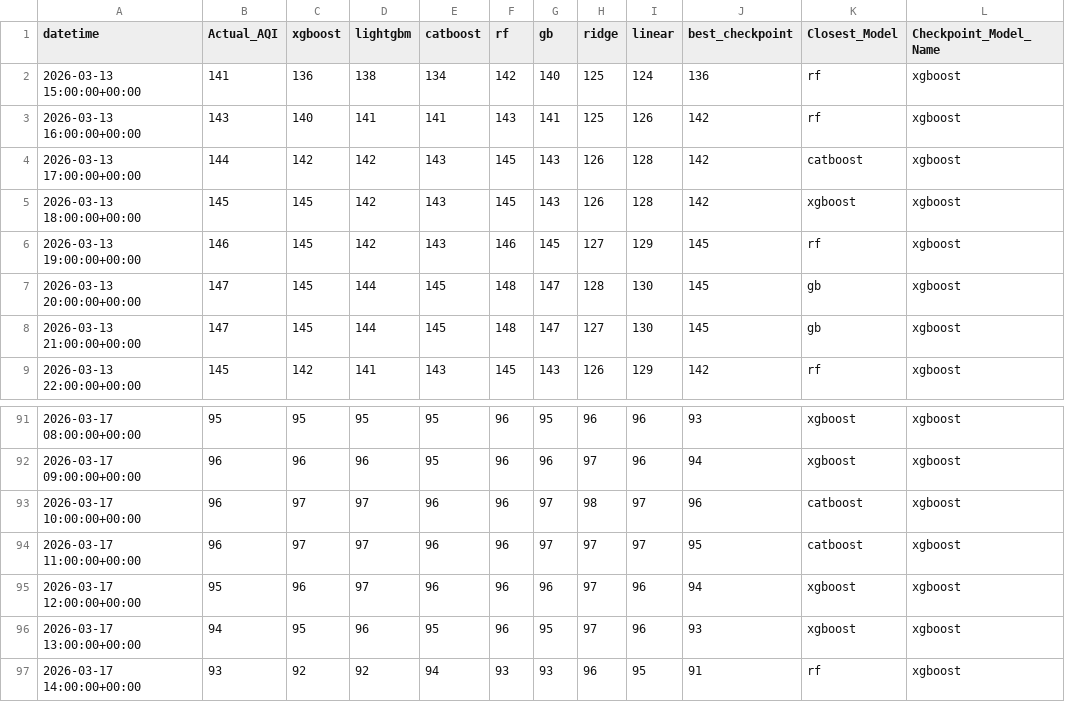
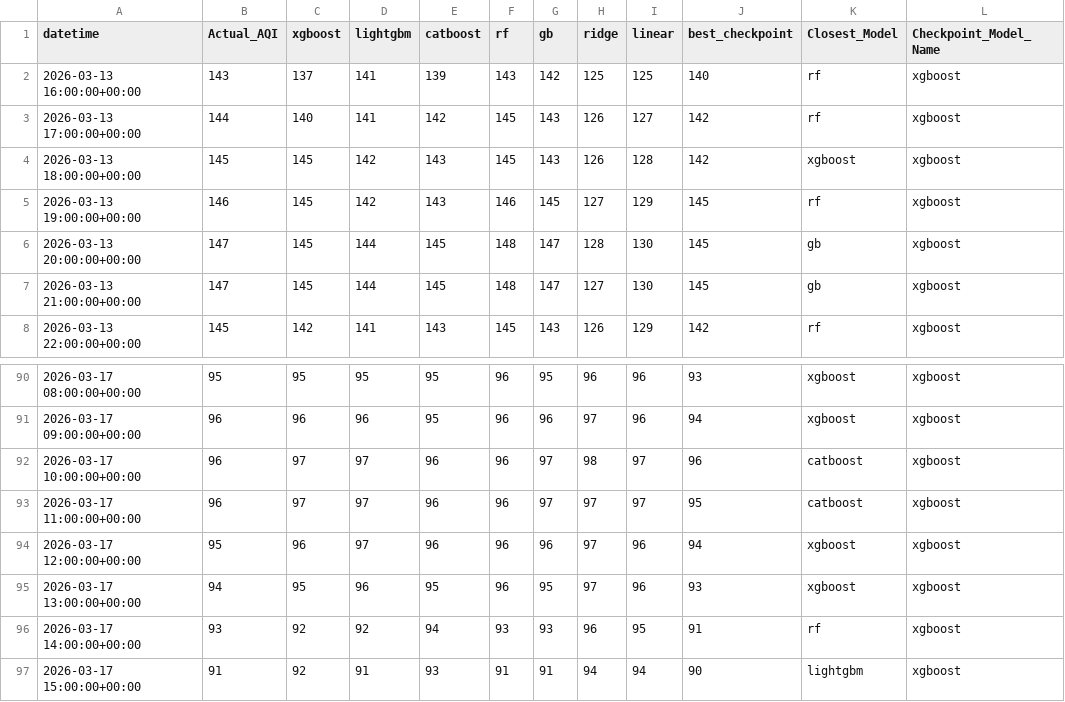
Before and after one commit to Yusra-Munawwar/AQI_Prediction, a CSV file: data/future_aqi_predictions.csv, drawn as a sheet; only a part is shown, gaps mark what is left out.

```diff
--- a/data/future_aqi_predictions.csv
+++ b/data/future_aqi_predictions.csv
@@ -1,5 +1,4 @@
 datetime,Actual_AQI,xgboost,lightgbm,catboost,rf,gb,ridge,linear,best_checkpoint,Closest_Model,Checkpoint_Model_Name
-2026-03-13 15:00:00+00:00,141,136,138,134,142,140,125,124,136,rf,xgboost
-2026-03-13 16:00:00+00:00,143,140,141,141,143,141,125,126,142,rf,xgboost
-2026-03-13 17:00:00+00:00,144,142,142,143,145,143,126,128,142,catboost,xgboost
+2026-03-13 16:00:00+00:00,143,137,141,139,143,142,125,125,140,rf,xgboost
+2026-03-13 17:00:00+00:00,144,140,141,142,145,143,126,127,142,rf,xgboost
 2026-03-13 18:00:00+00:00,145,145,142,143,145,143,126,128,142,xgboost,xgboost
@@ -97 +96,2 @@ datetime,Actual_AQI,xgboost,lightgbm,catboost,rf,gb,ridge,linear,best_checkpoint
 2026-03-17 14:00:00+00:00,93,92,92,94,93,93,96,95,91,rf,xgboost
+2026-03-17 15:00:00+00:00,91,92,91,93,91,91,94,94,90,lightgbm,xgboost
```
Also changed, not shown: data/future_prediction_comparison.csv, 11 other files.
